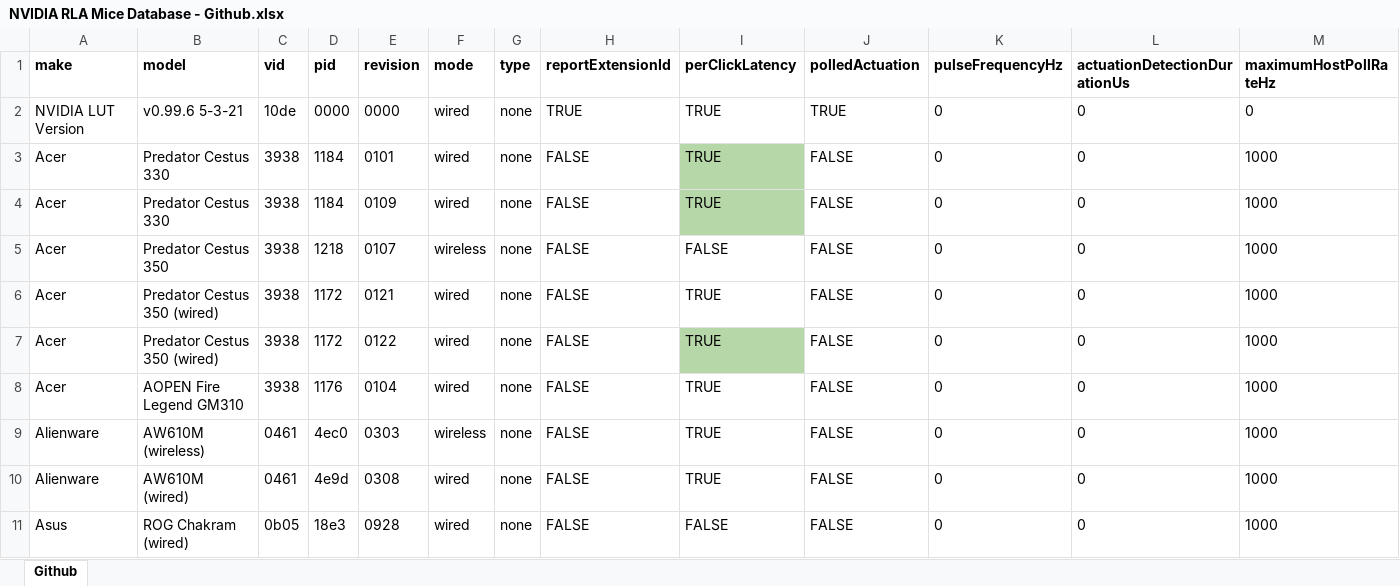
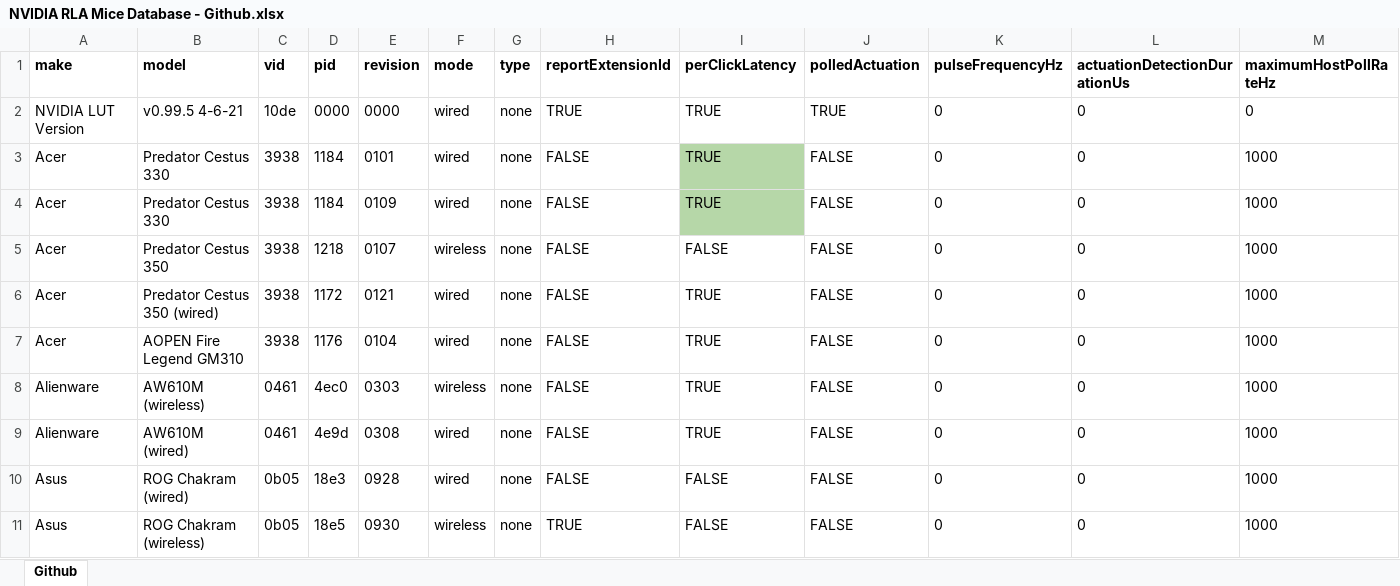
Before and after one commit to riprio/Reflex-Latency-Analyzer-Mouse-Database, an Excel workbook: NVIDIA RLA Mice Database - Github.xlsx, sheet Github, drawn as a sheet; only a part is shown; the shorter side is filled out with more unchanged rows; values as stored, in another font and other column widths than the file's, no borders; charts and pictures and conditional formats not drawn; rows hold the shown columns only; the diff names each change by its address in the sheet, - before the commit and + after, or states it on an @@ line.

Commit message:
Revert "Added  Acer Predator Cestus 350 (wired) rev0122 measurements DB v0.99.6 5-3-21"
This reverts commit f2b29ba36ab6a6e0ae5598da2af256695b6db367.

```diff
--- a/NVIDIA RLA Mice Database - Github.xlsx (sheet Github)
+++ b/NVIDIA RLA Mice Database - Github.xlsx (sheet Github)
-B2 (model): v0.99.6 5-3-21
+B2 (model): v0.99.5 4-6-21
-row 7: Acer | Predator Cestus 350 (wired) | 3938 | 1172 | 0122 | wired | none | FALSE | TRUE | FALSE | 0 | 0 | 1000
```
Also changed, not shown: 1 other file.
